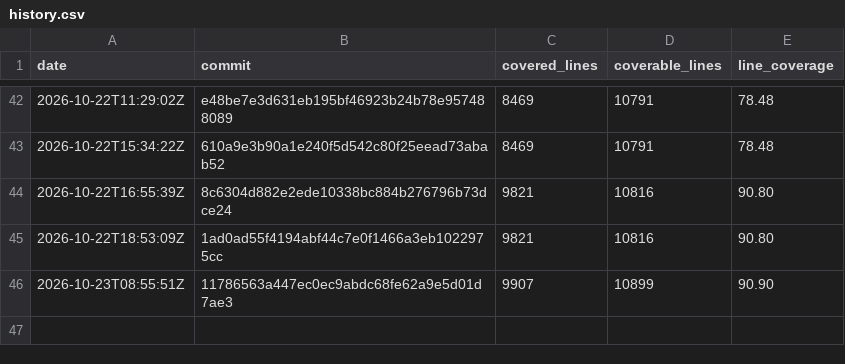
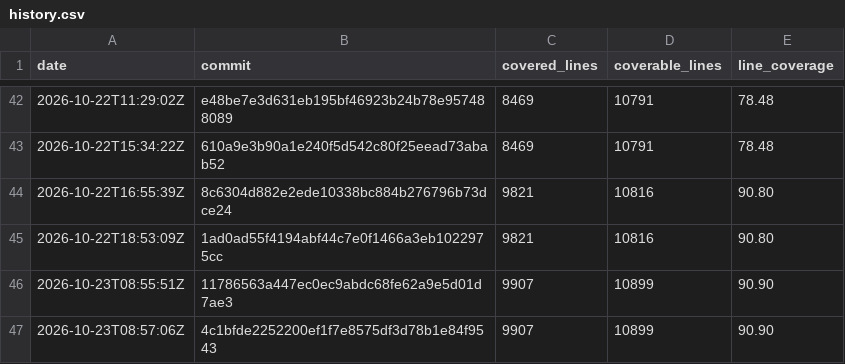
Before and after one commit to enaweg/godot-epluginframework, a CSV file: history.csv, drawn as a sheet; only a part is shown, gaps mark what is left out; the diff names each change by its address in the sheet, - before the commit and + after, or states it on an @@ line.

```diff
--- a/history.csv
+++ b/history.csv
+row 47: 2026-10-23T08:57:06Z | 4c1bfde2252200ef1f7e8575df3d78b1e84f9543 | 9907 | 10899 | 90.90
```
Also changed, not shown: 2 other files.
